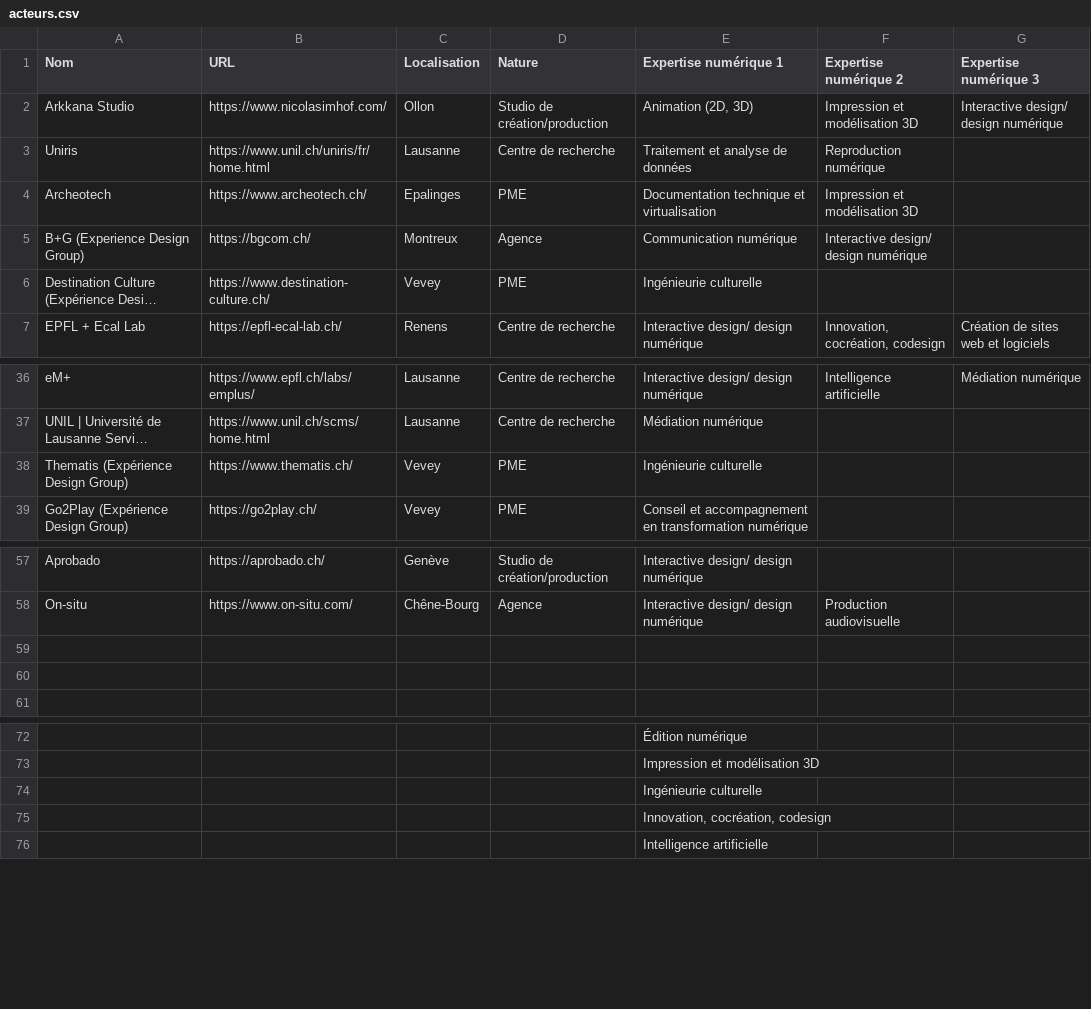
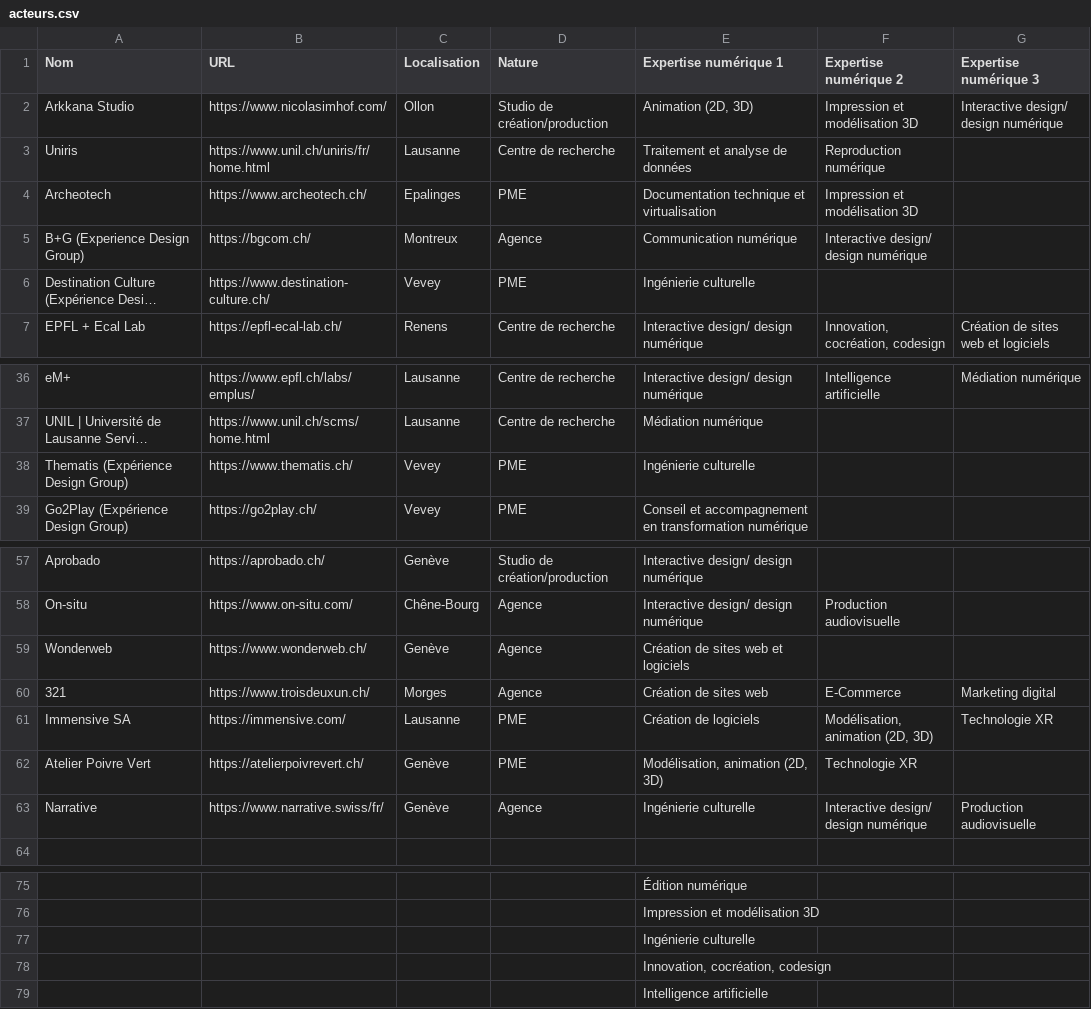
Before and after one commit to jamest1903/museumXTD, a CSV file: _data/acteurs.csv, drawn as a sheet; only a part is shown, gaps mark what is left out; long unchanged cells end in …; addresses are those after the commit; the diff names each change by its address in the sheet, - before the commit and + after, or states it on an @@ line.

Commit message:
tables
added lines (Atelier Poivre Vert, Immensive SA, Narrative, Wonderweb)

```diff
--- a/_data/acteurs.csv
+++ b/_data/acteurs.csv
-E6 (Expertise numérique 1): Ingénieurie culturelle
+E6 (Expertise numérique 1): Ingénierie culturelle
-E38 (Expertise numérique 1): Ingénieurie culturelle
+E38 (Expertise numérique 1): Ingénierie culturelle
-row 59: (empty)
+row 59: Wonderweb | https://www.wonderweb.ch/ | Genève | Agence | Création de sites web et logiciels
-row 60: (empty)
+row 60: 321 | https://www.troisdeuxun.ch/ | Morges | Agence | Création de sites web | E-Commerce | Marketing digital
+row 61: Immensive SA | https://immensive.com/ | Lausanne | PME | Création de logiciels | Modélisation, animation (2D, 3D) | Technologie XR
+row 62: Atelier Poivre Vert | https://atelierpoivrevert.ch/ | Genève | PME | Modélisation, animation (2D, 3D) | Technologie XR
+row 63: Narrative | https://www.narrative.swiss/fr/ | Genève | Agence | Ingénierie culturelle | Interactive design/ design numérique | Production audiovisuelle
-E77 (Expertise numérique 1): Ingénieurie culturelle
+E77 (Expertise numérique 1): Ingénierie culturelle
```
Also changed, not shown: 1 other file.
